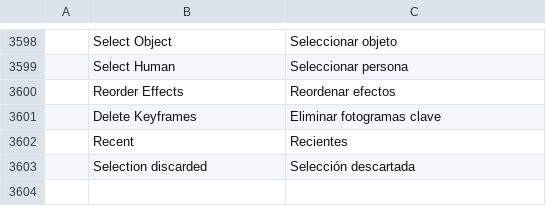
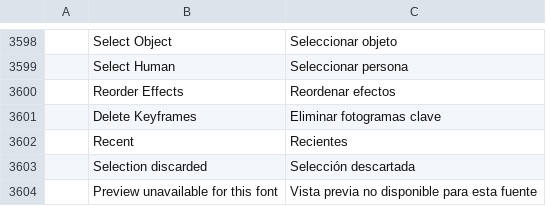
Before and after one commit to z111111111111111111/filmcraft-mybuild, a TSV file: crates/ui-egui/src/i18n/es.tsv, drawn as a sheet; only a part is shown, gaps mark what is left out.

```diff
--- a/crates/ui-egui/src/i18n/es.tsv
+++ b/crates/ui-egui/src/i18n/es.tsv
@@ -3603 +3603,2 @@
 	Selection discarded	Selección descartada
+	Preview unavailable for this font	Vista previa no disponible para esta fuente
```
Also changed, not shown: crates/ui-egui/src/i18n/ja.tsv, crates/ui-egui/src/i18n/zh-cn.tsv, 1 other file.
